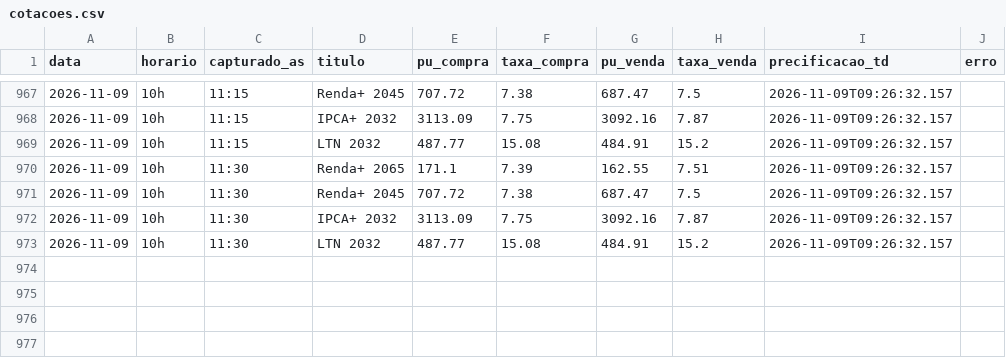
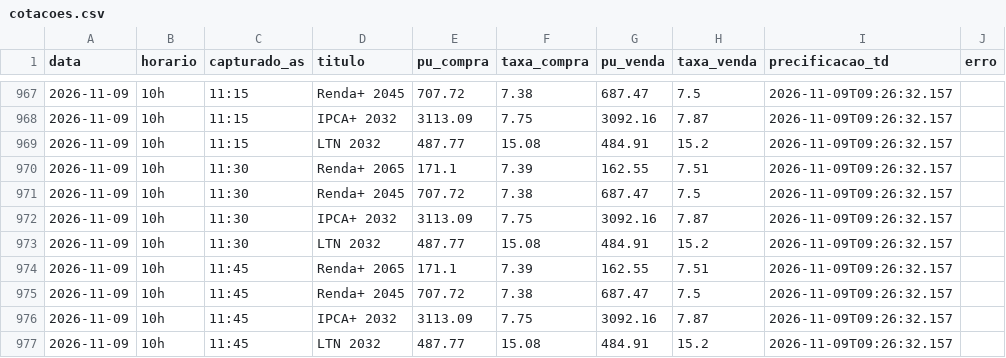
Before and after one commit to FelipeMS2004/cotas-tesouro, a CSV file: cotacoes.csv, drawn as a sheet; only a part is shown, gaps mark what is left out.

```diff
--- a/cotacoes.csv
+++ b/cotacoes.csv
@@ -973 +973,5 @@ data,horario,capturado_as,titulo,pu_compra,taxa_compra,pu_venda,taxa_venda,preci
 2026-11-09,10h,11:30,LTN 2032,487.77,15.08,484.91,15.2,2026-11-09T09:26:32.157,
+2026-11-09,10h,11:45,Renda+ 2065,171.1,7.39,162.55,7.51,2026-11-09T09:26:32.157,
+2026-11-09,10h,11:45,Renda+ 2045,707.72,7.38,687.47,7.5,2026-11-09T09:26:32.157,
+2026-11-09,10h,11:45,IPCA+ 2032,3113.09,7.75,3092.16,7.87,2026-11-09T09:26:32.157,
+2026-11-09,10h,11:45,LTN 2032,487.77,15.08,484.91,15.2,2026-11-09T09:26:32.157,
```
